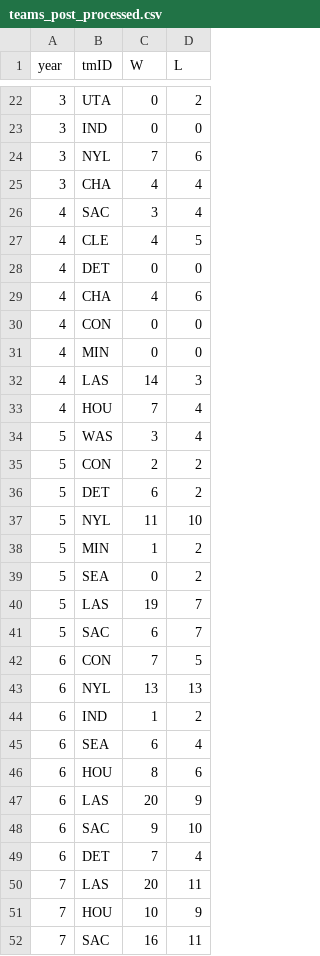
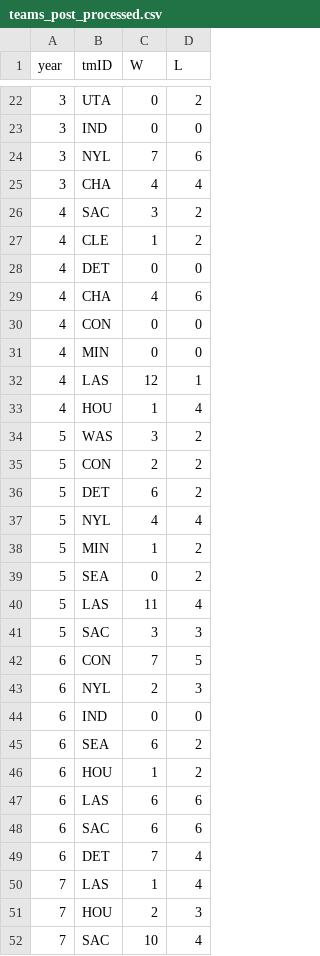
Before and after one commit to Joanaigs/Predict-WNBA-Winners-AC-66, a CSV file: data/teams_post_processed.csv, drawn as a sheet; only a part is shown, gaps mark what is left out; the diff covers the shown part only.

```diff
--- a/data/teams_post_processed.csv
+++ b/data/teams_post_processed.csv
@@ -25,4 +25,4 @@ year,tmID,W,L
 3,CHA,4,4
-4,SAC,3,4
-4,CLE,4,5
+4,SAC,3,2
+4,CLE,1,2
 4,DET,0,0
@@ -31,22 +31,22 @@ year,tmID,W,L
 4,MIN,0,0
-4,LAS,14,3
-4,HOU,7,4
-5,WAS,3,4
+4,LAS,12,1
+4,HOU,1,4
+5,WAS,3,2
 5,CON,2,2
 5,DET,6,2
-5,NYL,11,10
+5,NYL,4,4
 5,MIN,1,2
 5,SEA,0,2
-5,LAS,19,7
-5,SAC,6,7
+5,LAS,11,4
+5,SAC,3,3
 6,CON,7,5
-6,NYL,13,13
-6,IND,1,2
-6,SEA,6,4
-6,HOU,8,6
-6,LAS,20,9
-6,SAC,9,10
+6,NYL,2,3
+6,IND,0,0
+6,SEA,6,2
+6,HOU,1,2
+6,LAS,6,6
+6,SAC,6,6
 6,DET,7,4
-7,LAS,20,11
-7,HOU,10,9
-7,SAC,16,11
+7,LAS,1,4
+7,HOU,2,3
+7,SAC,10,4
```
Also changed, not shown: 47 edited cells elsewhere in this file, data/awards_players_processed.csv, data/coaches_processed.csv, 11 other files.
